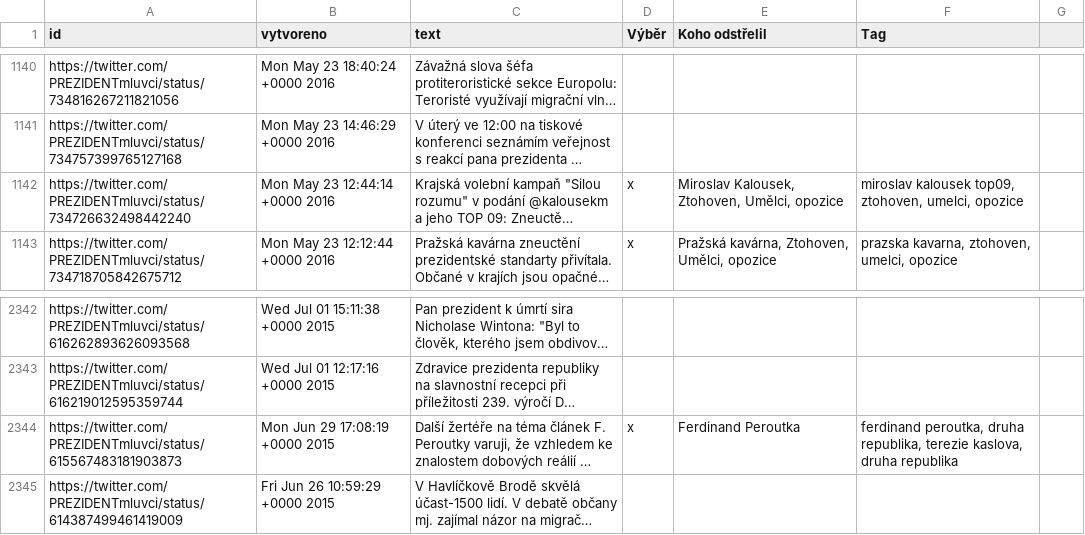
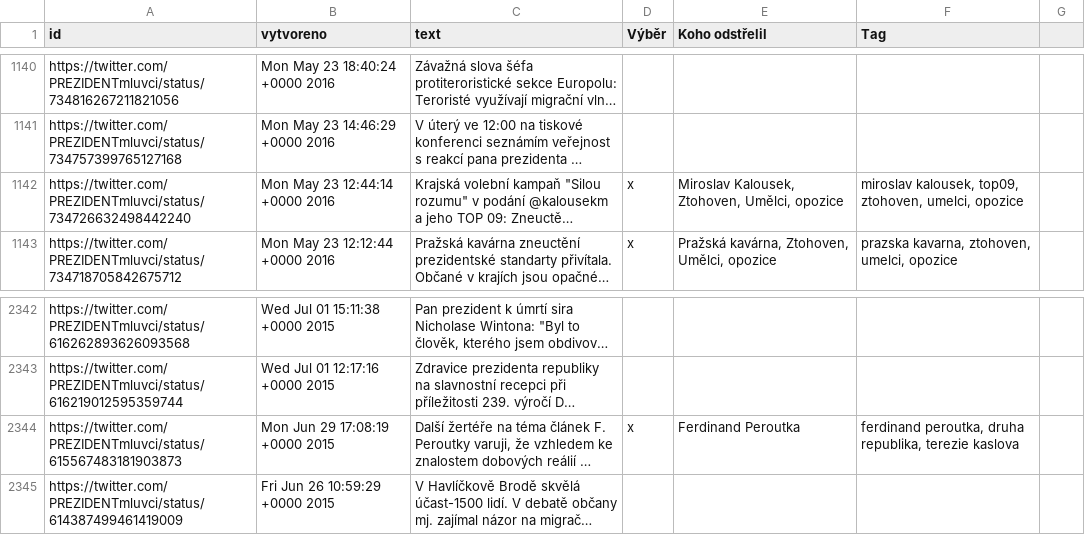
Before and after one commit to veproza/bubliny, a TSV file: data/tweety.tsv, drawn as a sheet; only a part is shown, gaps mark what is left out; long unchanged cells end in …; the diff covers the shown part only; the diff names each change by its address in the sheet, - before the commit and + after, or states it on an @@ line.

```diff
--- a/data/tweety.tsv
+++ b/data/tweety.tsv
-F1142 (Tag): miroslav kalousek top09, ztohoven,…
+F1142 (Tag): miroslav kalousek, top09, ztohoven,…
-F2344 (Tag): …republika, terezie kaslova, druha republika
+F2344 (Tag): …republika, terezie kaslova
```
Also changed, not shown: 8 edited cells elsewhere in this file, data/tweety_clean.tsv, 5 other files.
